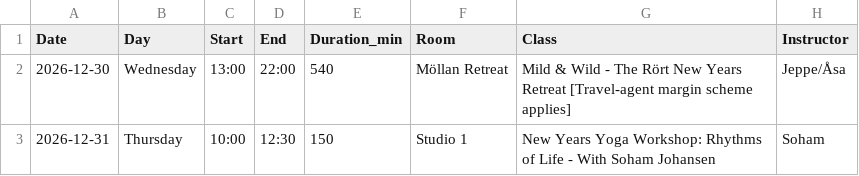
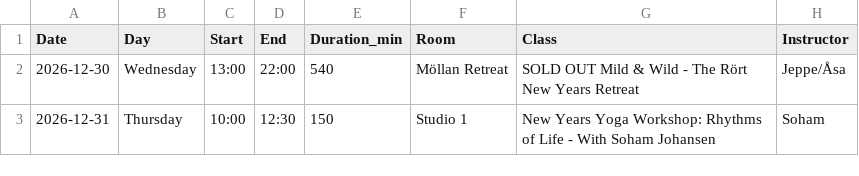
Before and after one commit to FreddyAngelo/rort-calendar, a CSV file: data/rort_schedule_week7.csv, drawn as a sheet.

```diff
--- a/data/rort_schedule_week7.csv
+++ b/data/rort_schedule_week7.csv
@@ -1,3 +1,3 @@
 Date,Day,Start,End,Duration_min,Room,Class,Instructor
-2026-12-30,Wednesday,13:00,22:00,540,Möllan Retreat,Mild & Wild - The Rört New Years Retreat [Travel-agent margin scheme applies],Jeppe/Åsa
+2026-12-30,Wednesday,13:00,22:00,540,Möllan Retreat,SOLD OUT Mild & Wild - The Rört New Years Retreat,Jeppe/Åsa
 2026-12-31,Thursday,10:00,12:30,150,Studio 1,New Years Yoga Workshop: Rhythms of Life - With Soham Johansen,Soham
```
Also changed, not shown: data/rort_schedule_week2.csv.
